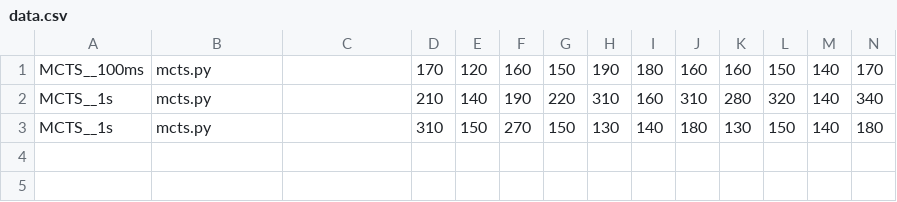
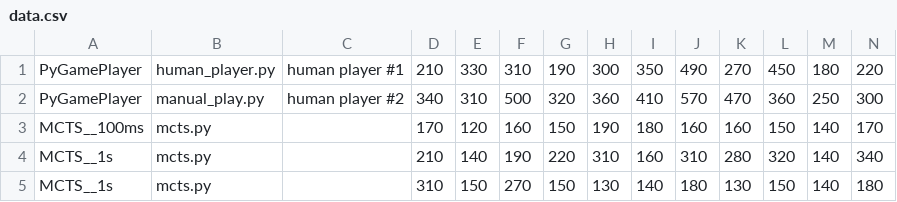
Before and after one commit to balgot/mathematico-ai, a CSV file: evaluation/data.csv, drawn as a sheet; only a part is shown; rows hold the shown columns only; the diff names each change by its address in the sheet, - before the commit and + after, or states it on an @@ line.

Commit message:
[add] human measured data

```diff
--- a/evaluation/data.csv
+++ b/evaluation/data.csv
+row 1: PyGamePlayer | human_player.py | human player #1 | 210 | 330 | 310 | 190 | 300 | 350 | 490 | 270 | 450 | 180 | 220
+row 2: PyGamePlayer | manual_play.py | human player #2 | 340 | 310 | 500 | 320 | 360 | 410 | 570 | 470 | 360 | 250 | 300
```
